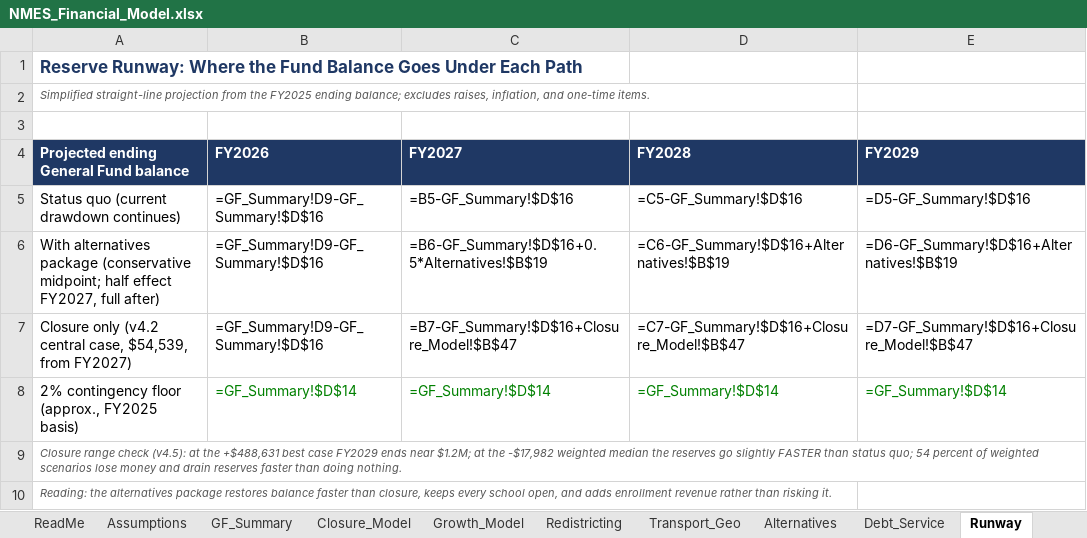
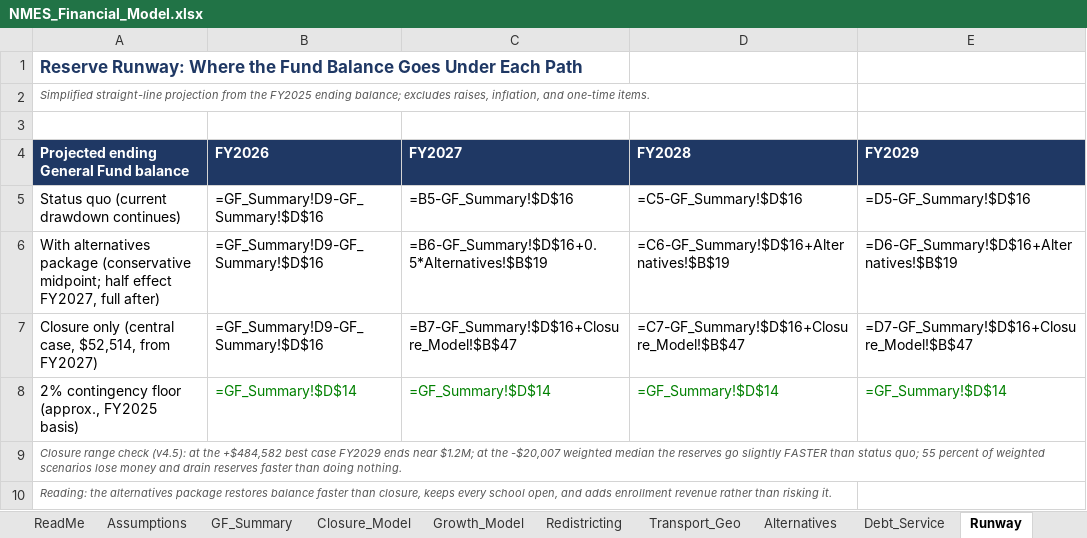
Before and after one commit to ryanuspsagm/SaveNMES, an Excel workbook: NMES_Financial_Model.xlsx, sheet Runway, drawn as a sheet; values as stored, in another font and other column widths than the file's, no borders; formulas without a stored value are shown as written; the diff names each change by its address in the sheet, - before the commit and + after, or states it on an @@ line.

```diff
--- a/NMES_Financial_Model.xlsx (sheet Runway)
+++ b/NMES_Financial_Model.xlsx (sheet Runway)
-A7: Closure only (v4.2 central case, $54,539, from FY2027)
+A7: Closure only (central case, $52,514, from FY2027)
-A9: …at the +$488,631 best case FY2029 ends near $1.2M; at the -$17,982 weighted median the reserves go slightly FASTER than status quo; 54 percent of…
+A9: …at the +$484,582 best case FY2029 ends near $1.2M; at the -$20,007 weighted median the reserves go slightly FASTER than status quo; 55 percent of…
```
Also changed, not shown: sheet Assumptions, sheet Closure_Model, sheet Debt_Service, 17 other files.
